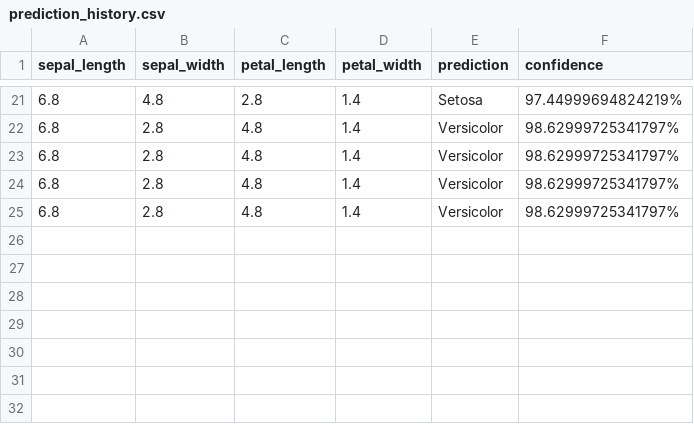
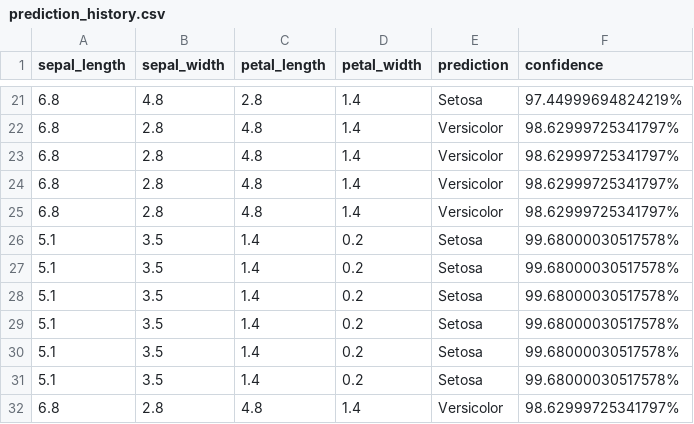
Before and after one commit to DAYAL-HARSH/iris-ml-api, a CSV file: prediction_history.csv, drawn as a sheet; only a part is shown, gaps mark what is left out.

```diff
--- a/prediction_history.csv
+++ b/prediction_history.csv
@@ -25 +25,8 @@ sepal_length,sepal_width,petal_length,petal_width,prediction,confidence
 6.8,2.8,4.8,1.4,Versicolor,98.62999725341797%
+5.1,3.5,1.4,0.2,Setosa,99.68000030517578%
+5.1,3.5,1.4,0.2,Setosa,99.68000030517578%
+5.1,3.5,1.4,0.2,Setosa,99.68000030517578%
+5.1,3.5,1.4,0.2,Setosa,99.68000030517578%
+5.1,3.5,1.4,0.2,Setosa,99.68000030517578%
+5.1,3.5,1.4,0.2,Setosa,99.68000030517578%
+6.8,2.8,4.8,1.4,Versicolor,98.62999725341797%
```
Also changed, not shown: 3 other files.
